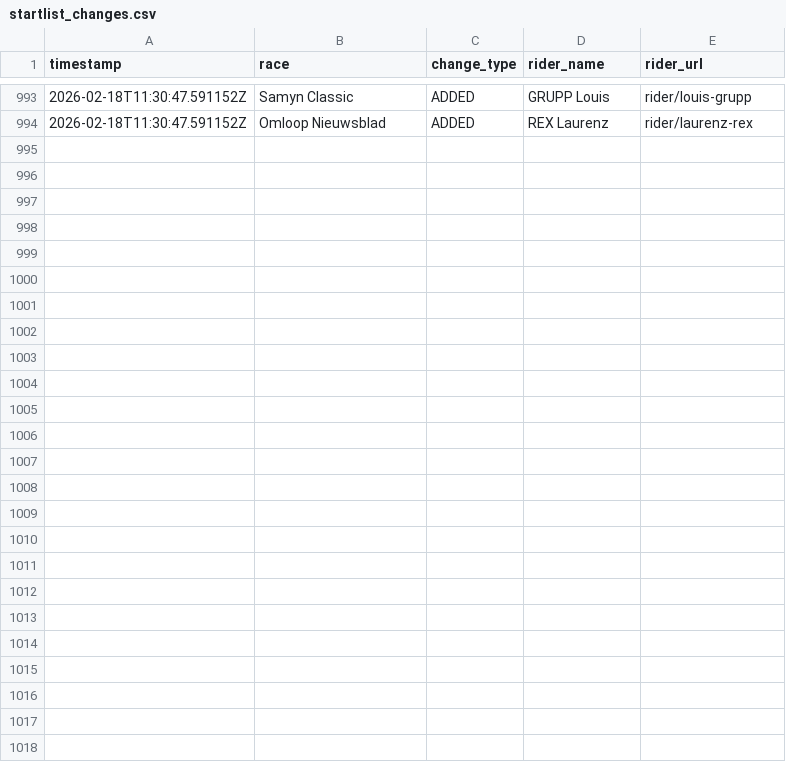
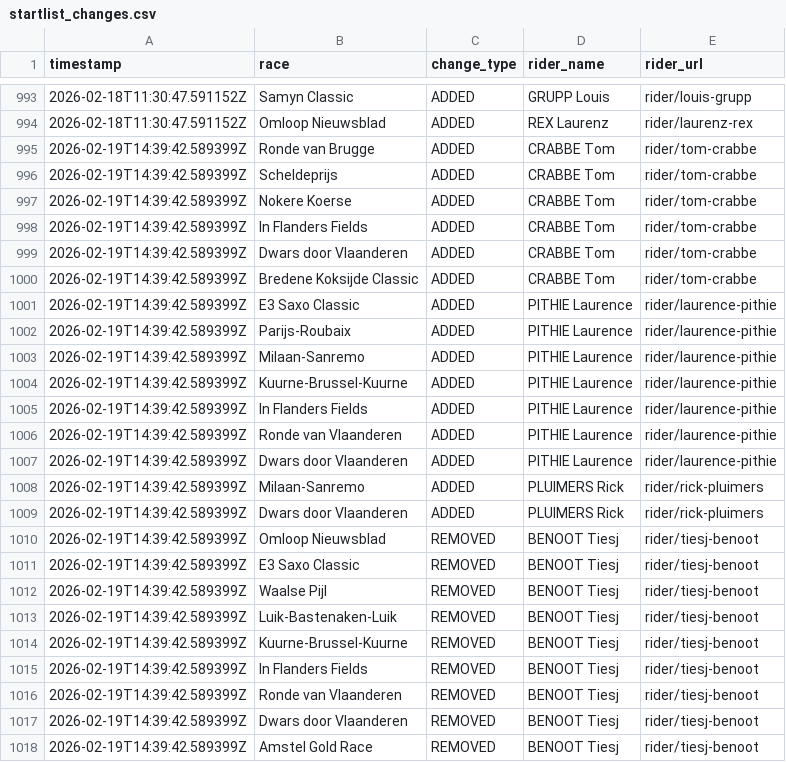
Before and after one commit to nigellindemann-dev/wm26, a CSV file: output/startlist_changes.csv, drawn as a sheet; only a part is shown, gaps mark what is left out; the diff names each change by its address in the sheet, - before the commit and + after, or states it on an @@ line.

```diff
--- a/output/startlist_changes.csv
+++ b/output/startlist_changes.csv
+row 995: 2026-02-19T14:39:42.589399Z | Ronde van Brugge | ADDED | CRABBE Tom | rider/tom-crabbe
+row 996: 2026-02-19T14:39:42.589399Z | Scheldeprijs | ADDED | CRABBE Tom | rider/tom-crabbe
+row 997: 2026-02-19T14:39:42.589399Z | Nokere Koerse | ADDED | CRABBE Tom | rider/tom-crabbe
+row 998: 2026-02-19T14:39:42.589399Z | In Flanders Fields | ADDED | CRABBE Tom | rider/tom-crabbe
+row 999: 2026-02-19T14:39:42.589399Z | Dwars door Vlaanderen | ADDED | CRABBE Tom | rider/tom-crabbe
+row 1000: 2026-02-19T14:39:42.589399Z | Bredene Koksijde Classic | ADDED | CRABBE Tom | rider/tom-crabbe
+row 1001: 2026-02-19T14:39:42.589399Z | E3 Saxo Classic | ADDED | PITHIE Laurence | rider/laurence-pithie
+row 1002: 2026-02-19T14:39:42.589399Z | Parijs-Roubaix | ADDED | PITHIE Laurence | rider/laurence-pithie
+row 1003: 2026-02-19T14:39:42.589399Z | Milaan-Sanremo | ADDED | PITHIE Laurence | rider/laurence-pithie
+row 1004: 2026-02-19T14:39:42.589399Z | Kuurne-Brussel-Kuurne | ADDED | PITHIE Laurence | rider/laurence-pithie
+row 1005: 2026-02-19T14:39:42.589399Z | In Flanders Fields | ADDED | PITHIE Laurence | rider/laurence-pithie
+row 1006: 2026-02-19T14:39:42.589399Z | Ronde van Vlaanderen | ADDED | PITHIE Laurence | rider/laurence-pithie
+row 1007: 2026-02-19T14:39:42.589399Z | Dwars door Vlaanderen | ADDED | PITHIE Laurence | rider/laurence-pithie
+row 1008: 2026-02-19T14:39:42.589399Z | Milaan-Sanremo | ADDED | PLUIMERS Rick | rider/rick-pluimers
+row 1009: 2026-02-19T14:39:42.589399Z | Dwars door Vlaanderen | ADDED | PLUIMERS Rick | rider/rick-pluimers
+row 1010: 2026-02-19T14:39:42.589399Z | Omloop Nieuwsblad | REMOVED | BENOOT Tiesj | rider/tiesj-benoot
+row 1011: 2026-02-19T14:39:42.589399Z | E3 Saxo Classic | REMOVED | BENOOT Tiesj | rider/tiesj-benoot
+row 1012: 2026-02-19T14:39:42.589399Z | Waalse Pijl | REMOVED | BENOOT Tiesj | rider/tiesj-benoot
+row 1013: 2026-02-19T14:39:42.589399Z | Luik-Bastenaken-Luik | REMOVED | BENOOT Tiesj | rider/tiesj-benoot
+row 1014: 2026-02-19T14:39:42.589399Z | Kuurne-Brussel-Kuurne | REMOVED | BENOOT Tiesj | rider/tiesj-benoot
+row 1015: 2026-02-19T14:39:42.589399Z | In Flanders Fields | REMOVED | BENOOT Tiesj | rider/tiesj-benoot
+row 1016: 2026-02-19T14:39:42.589399Z | Ronde van Vlaanderen | REMOVED | BENOOT Tiesj | rider/tiesj-benoot
+row 1017: 2026-02-19T14:39:42.589399Z | Dwars door Vlaanderen | REMOVED | BENOOT Tiesj | rider/tiesj-benoot
+row 1018: 2026-02-19T14:39:42.589399Z | Amstel Gold Race | REMOVED | BENOOT Tiesj | rider/tiesj-benoot
```
Also changed, not shown: output/startlist_matrix.csv, 2 other files.
